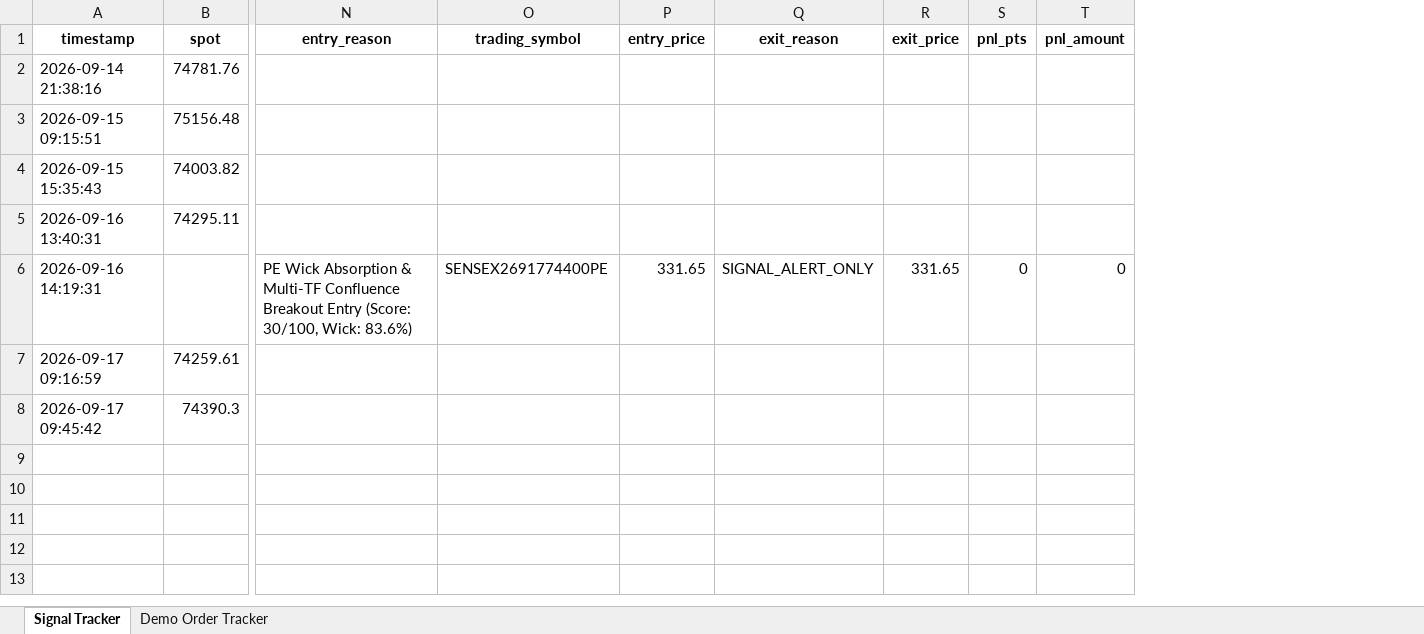
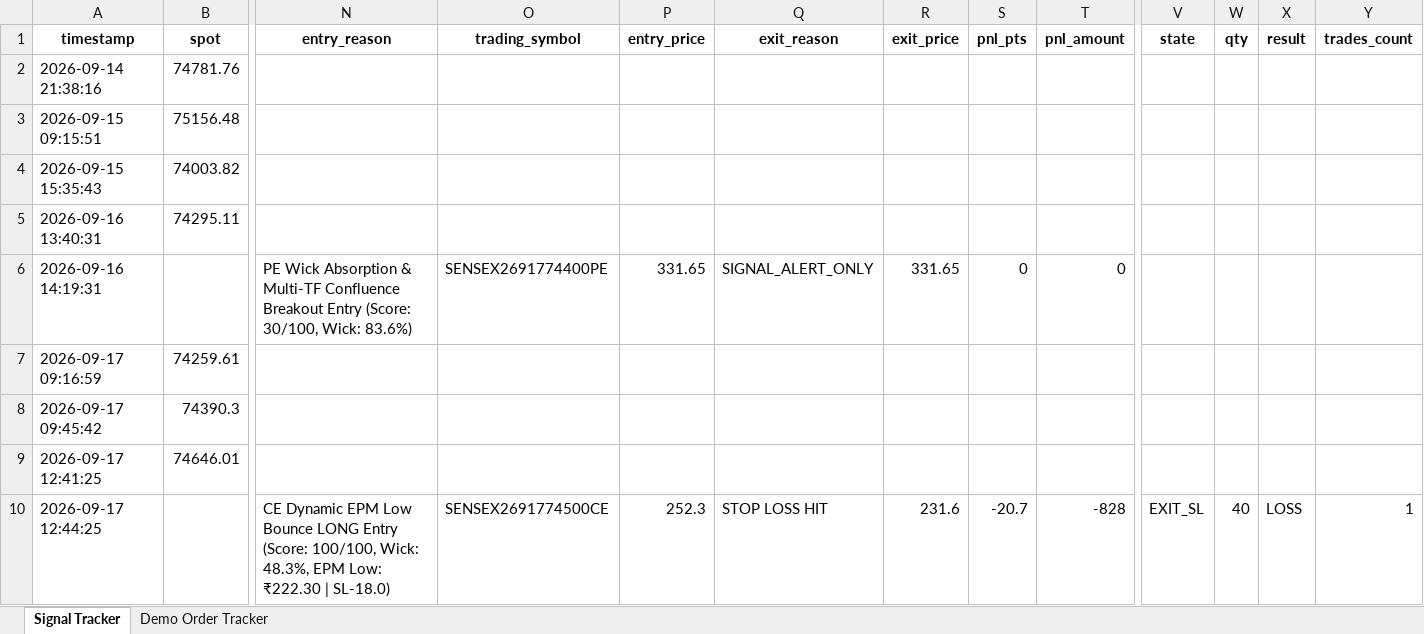
Before and after one commit to bhisma99-lgtm/bhisma99, an Excel workbook: signal_tracker.xlsx, sheet Signal Tracker, drawn as a sheet; only a part is shown, gaps mark what is left out; values as stored, in another font and other column widths than the file's, no borders; rows hold the shown columns only; the diff names each change by its address in the sheet, - before the commit and + after, or states it on an @@ line.

Commit message:
Auto-update signal tracker, logs and memory [skip ci]

```diff
--- a/signal_tracker.xlsx (sheet Signal Tracker)
+++ b/signal_tracker.xlsx (sheet Signal Tracker)
+column V (state), empty
+column W (qty), empty
+column X (result), empty
+column Y (trades_count), empty
+row 9: 2026-09-17 12:41:25 | 74646.01
+row 10: 2026-09-17 12:44:25 |  | CE Dynamic EPM Low Bounce LONG Entry (Score: 100/100, Wick: 48.3%, EPM Low: ₹222.30 | SL-18.0) | SENSEX2691774500CE | 252.3 | STOP LOSS HIT | 231.6 | -20.7 | -828 | EXIT_SL | 40 | LOSS | 1
```
Also changed, not shown: sheet Demo Order Tracker, 2 other files.
